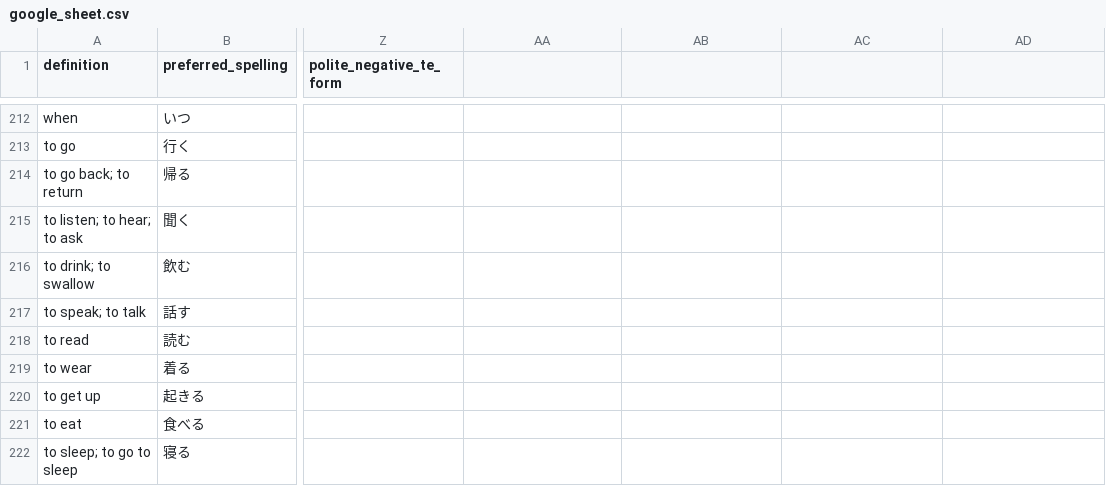
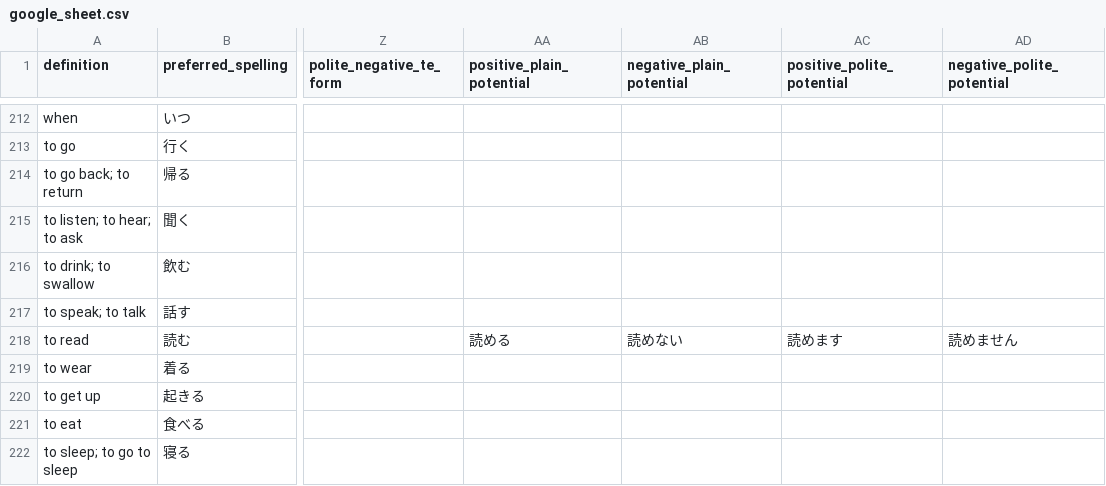
Before and after one commit to paploo/goi, a CSV file: files/vocabulary/google_sheet.csv, drawn as a sheet; only a part is shown, gaps mark what is left out; the diff covers the shown part only; the diff names each change by its address in the sheet, - before the commit and + after, or states it on an @@ line.

Commit message:
Added support for potential verb conjugations; also added negative te form to adjectives and made the copula conjugated in prep for possible auto-conjugation

```diff
--- a/files/vocabulary/google_sheet.csv
+++ b/files/vocabulary/google_sheet.csv
-AA1: (empty)
+AA1: positive_plain_potential
-AB1: (empty)
+AB1: negative_plain_potential
-AC1: (empty)
+AC1: positive_polite_potential
-AD1: (empty)
+AD1: negative_polite_potential
-AA218 (positive_plain_potential): (empty)
+AA218 (positive_plain_potential): 読める
-AB218 (negative_plain_potential): (empty)
+AB218 (negative_plain_potential): 読めない
-AC218 (positive_polite_potential): (empty)
+AC218 (positive_polite_potential): 読めます
-AD218 (negative_polite_potential): (empty)
+AD218 (negative_polite_potential): 読めません
```
Also changed, not shown: 19 edited cells elsewhere in this file, files/vocabulary/anki.csv, files/日本語 Vocab - Vocab.csv, 5 other files.
